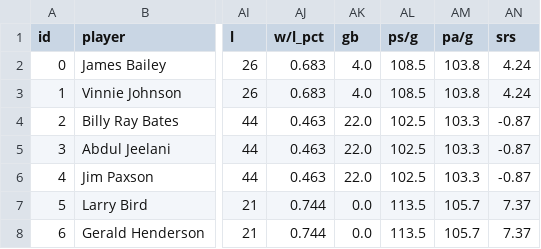
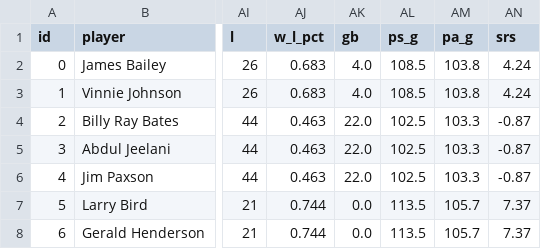
Before and after one commit to Ade1524/dbt-nba-player-stats, a CSV file: seeds/nba_total_rookies_stats_1980_2023.csv, drawn as a sheet; only a part is shown, gaps mark what is left out; the diff names each change by its address in the sheet, - before the commit and + after, or states it on an @@ line.

```diff
--- a/seeds/nba_total_rookies_stats_1980_2023.csv
+++ b/seeds/nba_total_rookies_stats_1980_2023.csv
-AJ1: w/l_pct
+AJ1: w_l_pct
-AL1: ps/g
+AL1: ps_g
-AM1: pa/g
+AM1: pa_g
```
Also changed, not shown: 1 other file.
